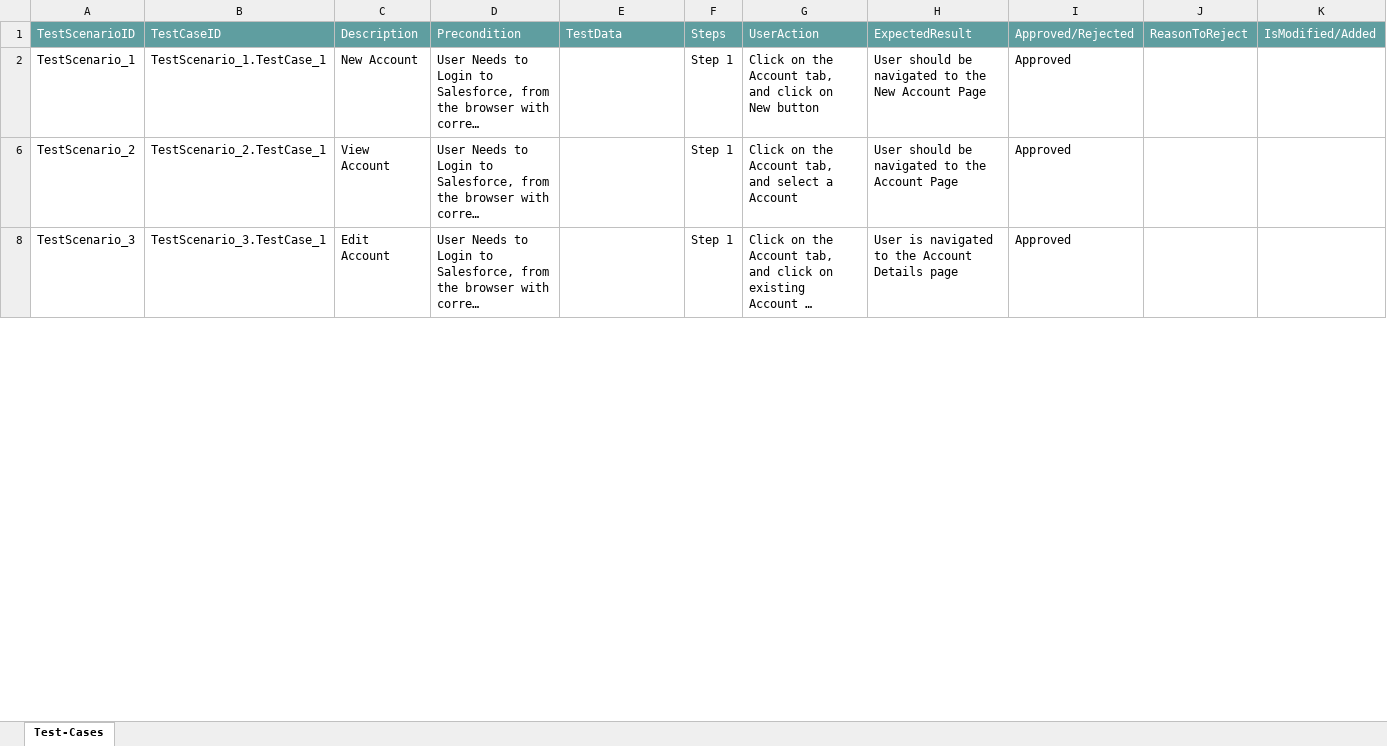
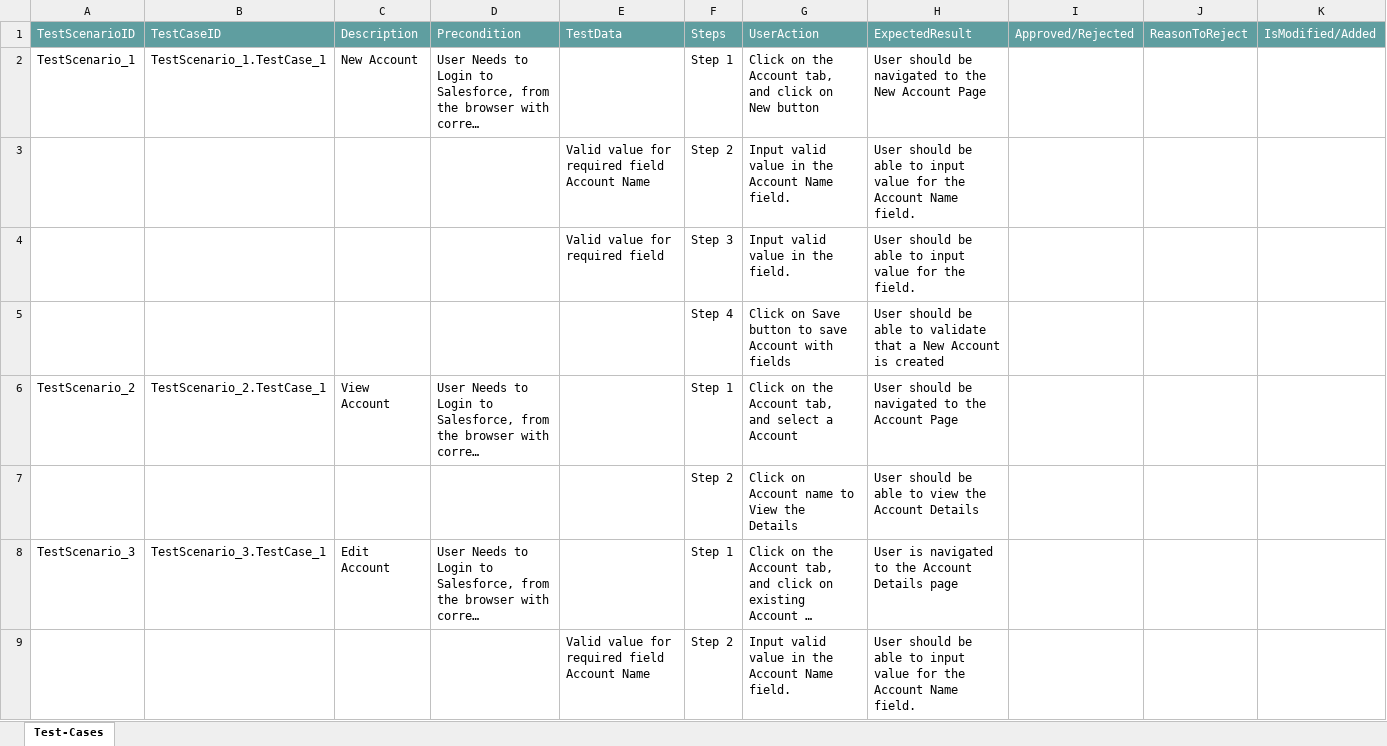
Before and after one commit to ShaikMohamedIrfan/creatieManualTC, an Excel workbook: backpkg.xlsx, sheet Test-Cases, drawn as a sheet; only a part is shown; long unchanged cells end in …; values as stored, in another font and other column widths than the file's, no borders; table styles not drawn; the diff covers the shown part only; the diff names each change by its address in the sheet, - before the commit and + after, or states it on an @@ line.

Commit message:
Initial Commit for Verification of Test cases

```diff
--- a/backpkg.xlsx (sheet Test-Cases)
+++ b/backpkg.xlsx (sheet Test-Cases)
-I2: Approved
+I2: (empty)
@@ row 3 unhidden:  |  |  |  | Valid value for required field Account Name | Step 2 | Input valid value in the Account Name field. | User should be able to input value for the Account Name field. @@
@@ row 4 unhidden:  |  |  |  | Valid value for required field | Step 3 | Input valid value in the field. | User should be able to input value for the field. @@
@@ row 5 unhidden:  |  |  |  |  | Step 4 | Click on Save button to save Account with fields | User should be able to validate that a New Account is created @@
-I6: Approved
+I6: (empty)
@@ row 7 unhidden:  |  |  |  |  | Step 2 | Click on Account name to View the Details | User should be able to view the Account Details @@
-I8: Approved
+I8: (empty)
@@ row 9 unhidden:  |  |  |  | Valid value for required field Account Name | Step 2 | Input valid value in the Account Name field. | User should be able to input value for the Account Name field. @@
```
Also changed, not shown: 1 added row, 4 hidden or unhidden rows and 2 edited cells elsewhere in this sheet.
